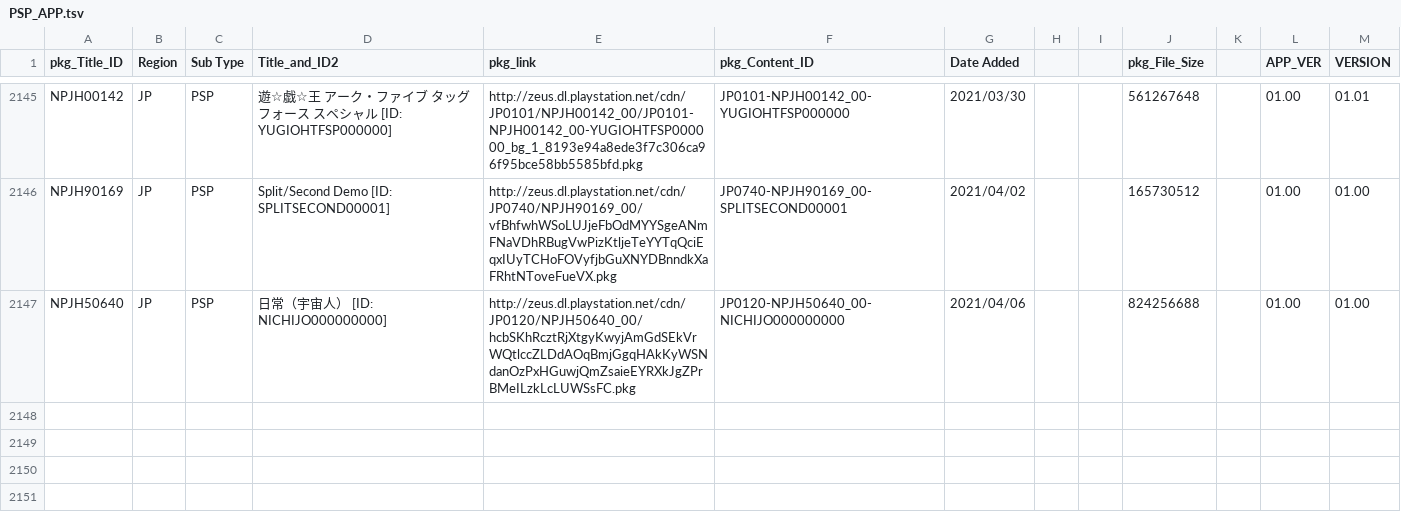
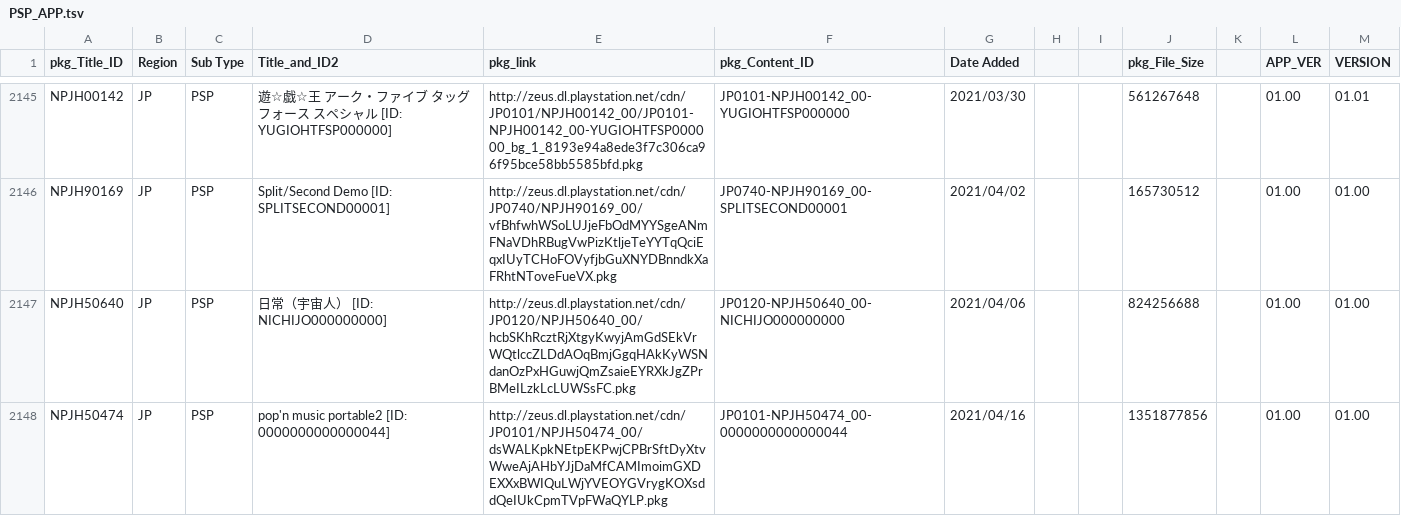
Before and after one commit to 1jtp8sobiu/NPS_JP, a TSV file: rearrange/PSP_APP.tsv, drawn as a sheet; only a part is shown, gaps mark what is left out.

```diff
--- a/rearrange/PSP_APP.tsv
+++ b/rearrange/PSP_APP.tsv
@@ -2147 +2147,2 @@ NPJH90169	JP	PSP	Split/Second Demo          [ID: SPLITSECOND00001]	http://zeus.d
 NPJH50640	JP	PSP	日常（宇宙人）          [ID: NICHIJO000000000]	http://zeus.dl.playstation.net/cdn/JP0120/NPJH50640_00/hcbSKhRcztRjXtgyKwyjAmGdSEkVrWQtlccZLDdAOqBmjGgqHAkKyWSNdanOzPxHGuwjQmZsaieEYRXkJgZPrBMeILzkLcLUWSsFC.pkg	JP0120-NPJH50640_00-NICHIJO000000000	2021/04/06			824256688		01.00	01.00
+NPJH50474	JP	PSP	pop'n music portable2          [ID: 0000000000000044]	http://zeus.dl.playstation.net/cdn/JP0101/NPJH50474_00/dsWALKpkNEtpEKPwjCPBrSftDyXtvWweAjAHbYJjDaMfCAMImoimGXDEXXxBWIQuLWjYVEOYGVrygKOXsddQeIUkCpmTVpFWaQYLP.pkg	JP0101-NPJH50474_00-0000000000000044	2021/04/16			1351877856		01.00	01.00
```
Also changed, not shown: 9 other files.
